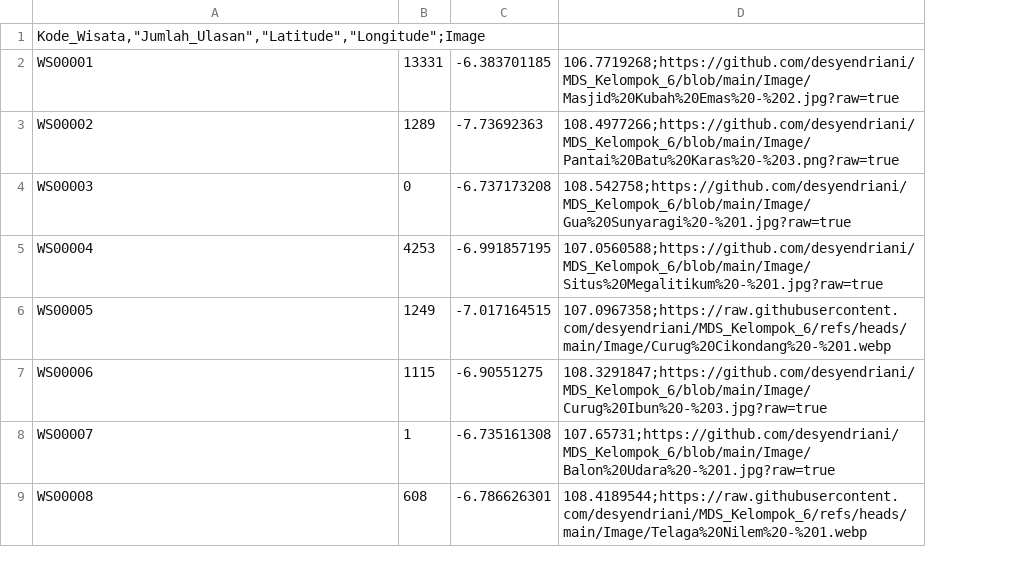
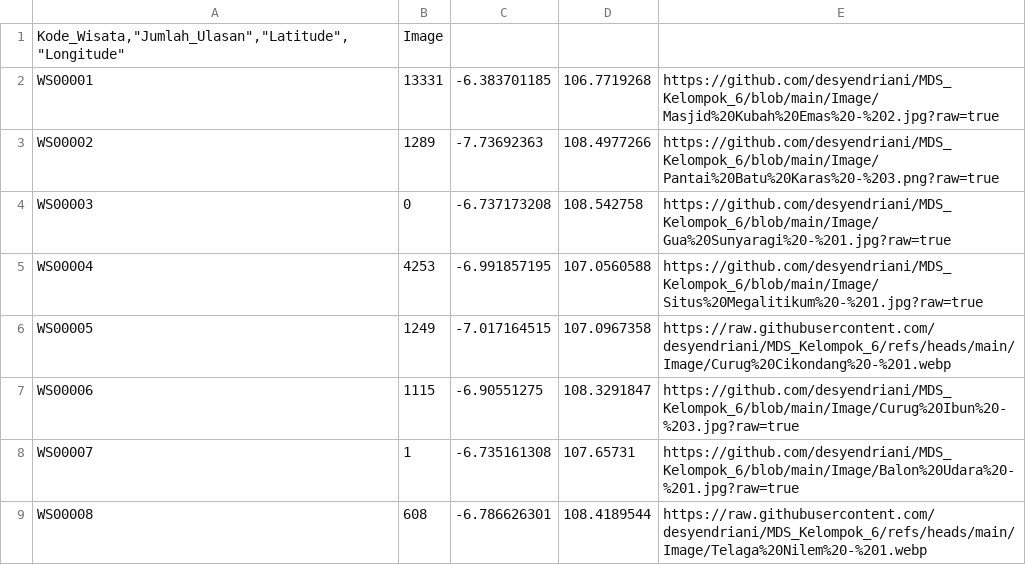
Before and after one commit to ngurahsentana24/ngurah, a CSV file: Entiti_Detail_Wisata(+image).csv, drawn as a sheet; only a part is shown; removed rows and columns are numbered as before the commit, all else as after; the diff names each change by its address in the sheet, - before the commit and + after, or states it on an @@ line.

Commit message:
Add files via upload

```diff
--- a/Entiti_Detail_Wisata(+image).csv
+++ b/Entiti_Detail_Wisata(+image).csv
-column D, rows 2-9: 106.7719268;https://github.com/desyendriani/MDS_Kelompok_6/blob/main/Image/Masjid%20Kubah%20Emas%20-%202.jpg?raw=true | 108.4977266;https://github.com/desyendriani/MDS_Kelompok_6/blob/main/Image/Pantai%20Batu%20Karas%20-%203.png?raw=true | 108.542758;https://github.com/desyendriani/MDS_Kelompok_6/blob/main/Image/Gua%20Sunyaragi%20-%201.jpg?raw=true | 107.0560588;https://github.com/desyendriani/MDS_Kelompok_6/blob/main/Image/Situs%20Megalitikum%20-%201.jpg?raw=true | 107.0967358;https://raw.githubusercontent.com/desyendriani/MDS_Kelompok_6/refs/heads/main/Image/Curug%20Cikondang%20-%201.webp | 108.3291847;https://github.com/desyendriani/MDS_Kelompok_6/blob/main/Image/Curug%20Ibun%20-%203.jpg?raw=true | 107.65731;https://github.com/desyendriani/MDS_Kelompok_6/blob/main/Image/Balon%20Udara%20-%201.jpg?raw=true | 108.4189544;https://raw.githubusercontent.com/desyendriani/MDS_Kelompok_6/refs/heads/main/Image/Telaga%20Nilem%20-%201.webp
+column D, rows 2-9: 106.7719268 | 108.4977266 | 108.542758 | 107.0560588 | 107.0967358 | 108.3291847 | 107.65731 | 108.4189544
+column E, rows 2-9: https://github.com/desyendriani/MDS_Kelompok_6/blob/main/Image/Masjid%20Kubah%20Emas%20-%202.jpg?raw=true | https://github.com/desyendriani/MDS_Kelompok_6/blob/main/Image/Pantai%20Batu%20Karas%20-%203.png?raw=true | https://github.com/desyendriani/MDS_Kelompok_6/blob/main/Image/Gua%20Sunyaragi%20-%201.jpg?raw=true | https://github.com/desyendriani/MDS_Kelompok_6/blob/main/Image/Situs%20Megalitikum%20-%201.jpg?raw=true | https://raw.githubusercontent.com/desyendriani/MDS_Kelompok_6/refs/heads/main/Image/Curug%20Cikondang%20-%201.webp | https://github.com/desyendriani/MDS_Kelompok_6/blob/main/Image/Curug%20Ibun%20-%203.jpg?raw=true | https://github.com/desyendriani/MDS_Kelompok_6/blob/main/Image/Balon%20Udara%20-%201.jpg?raw=true | https://raw.githubusercontent.com/desyendriani/MDS_Kelompok_6/refs/heads/main/Image/Telaga%20Nilem%20-%201.webp
-row 1: Kode_Wisata,"Jumlah_Ulasan","Latitude","Longitude";Image
+row 1: Kode_Wisata,"Jumlah_Ulasan","Latitude","Longitude" | Image
```
